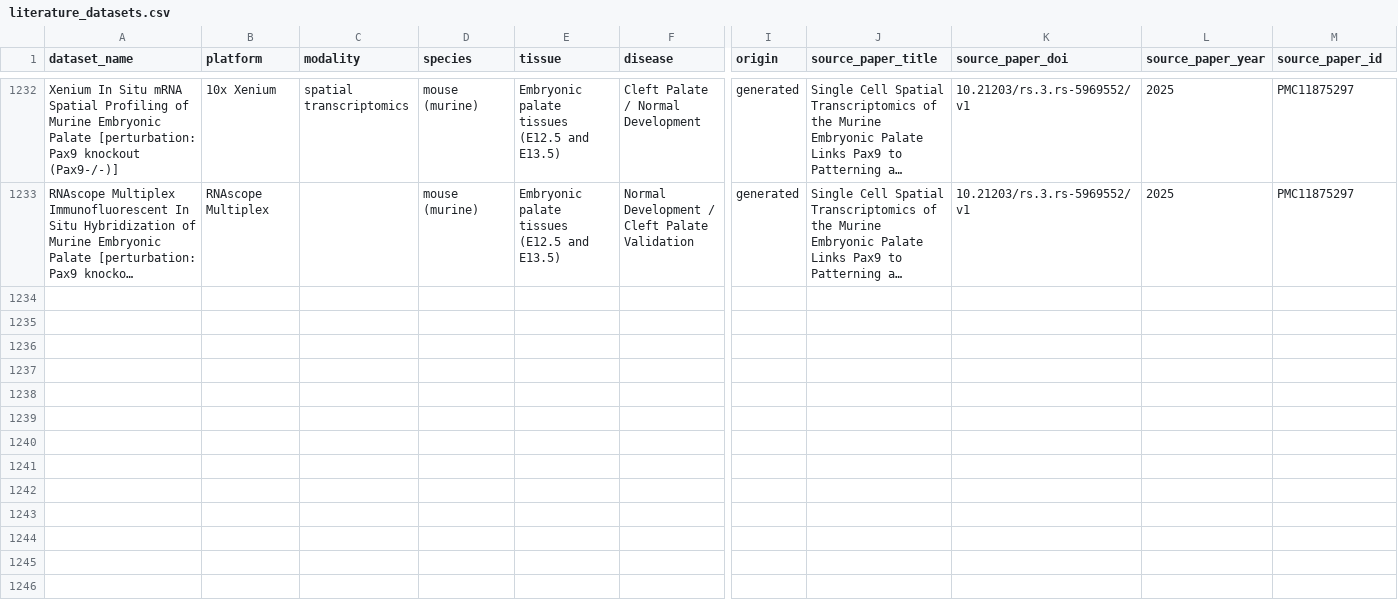
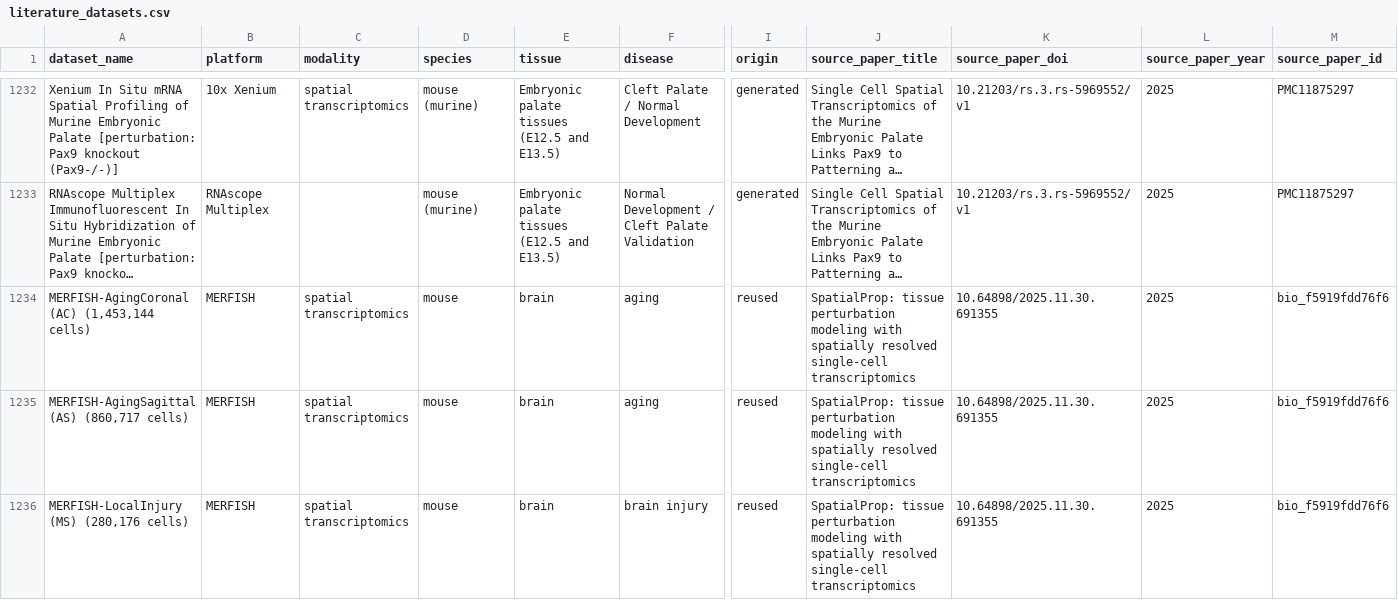
Before and after one commit to aopisco/somics, a CSV file: data/literature_datasets.csv, drawn as a sheet; only a part is shown, gaps mark what is left out; long unchanged cells end in …; rows hold the shown columns only; the diff covers the shown part only; the diff names each change by its address in the sheet, - before the commit and + after, or states it on an @@ line.

```diff
--- a/data/literature_datasets.csv
+++ b/data/literature_datasets.csv
+row 1234: MERFISH-AgingCoronal (AC) (1,453,144 cells) | MERFISH | spatial transcriptomics | mouse | brain | aging | reused | SpatialProp: tissue perturbation modeling with spatially resolved single-cell transcriptomics | 10.64898/2025.11.30.691355 | 2025 | bio_f5919fdd76f6
+row 1235: MERFISH-AgingSagittal (AS) (860,717 cells) | MERFISH | spatial transcriptomics | mouse | brain | aging | reused | SpatialProp: tissue perturbation modeling with spatially resolved single-cell transcriptomics | 10.64898/2025.11.30.691355 | 2025 | bio_f5919fdd76f6
+row 1236: MERFISH-LocalInjury (MS) (280,176 cells) | MERFISH | spatial transcriptomics | mouse | brain | brain injury | reused | SpatialProp: tissue perturbation modeling with spatially resolved single-cell transcriptomics | 10.64898/2025.11.30.691355 | 2025 | bio_f5919fdd76f6
```
Also changed, not shown: 6 added rows elsewhere in this file, data/datasets.csv, data/model_dataset_usage.csv.
